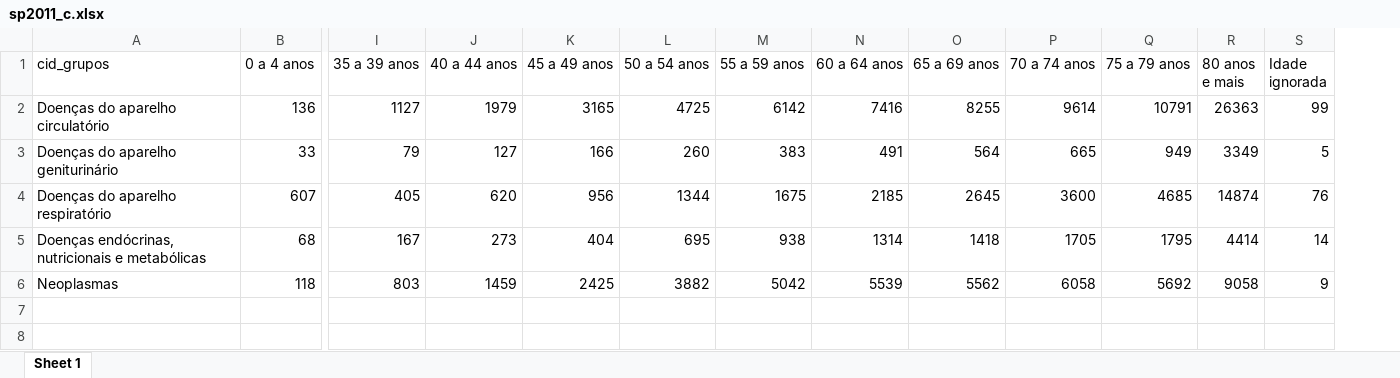
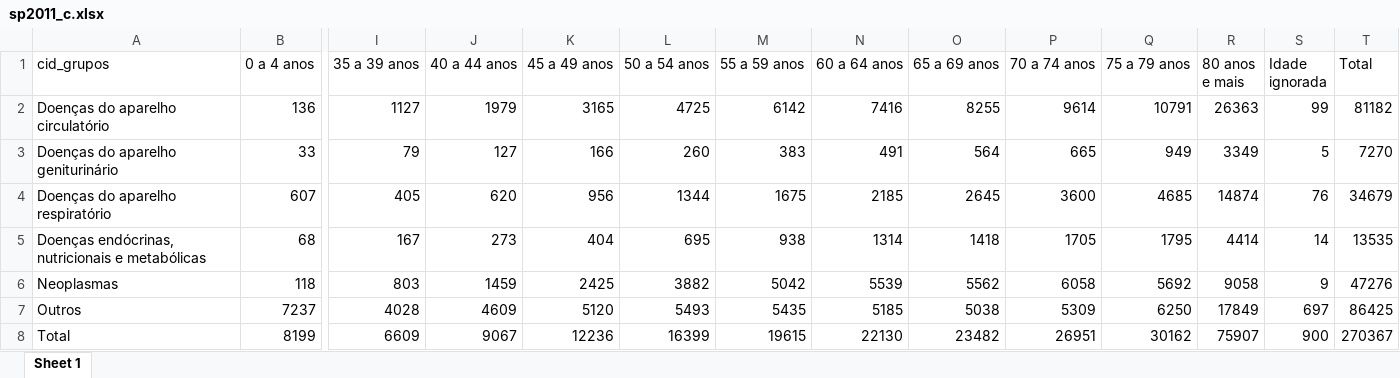
Before and after one commit to jvalopes/dissertacao_etapa1, an Excel workbook: analysis_SP/sp2011_c.xlsx, sheet Sheet 1, drawn as a sheet; only a part is shown, gaps mark what is left out; values as stored, in another font and other column widths than the file's, no borders; rows hold the shown columns only; the diff names each change by its address in the sheet, - before the commit and + after, or states it on an @@ line.

```diff
--- a/analysis_SP/sp2011_c.xlsx (sheet Sheet 1)
+++ b/analysis_SP/sp2011_c.xlsx (sheet Sheet 1)
+column T (Total), rows 2-6: 81182 | 7270 | 34679 | 13535 | 47276
+row 7: Outros | 7237 | 4028 | 4609 | 5120 | 5493 | 5435 | 5185 | 5038 | 5309 | 6250 | 17849 | 697 | 86425
+row 8: Total | 8199 | 6609 | 9067 | 12236 | 16399 | 19615 | 22130 | 23482 | 26951 | 30162 | 75907 | 900 | 270367
```
Also changed, not shown: analysis_Campinas/campinas_datasus/cps2010_dt_c.xlsx, analysis_SP/sp2015_c.xlsx, 41 other files.
